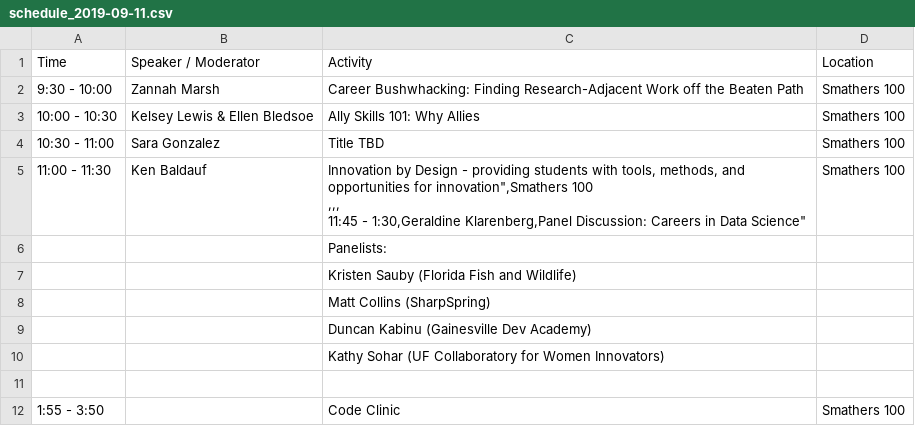
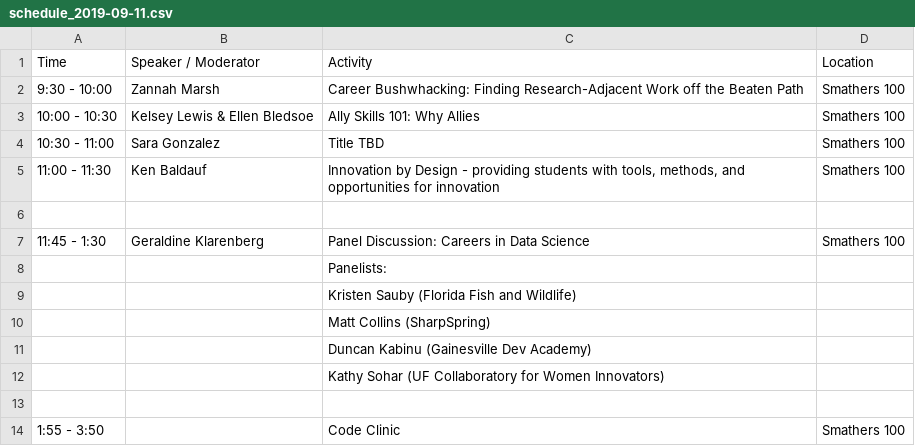
Before and after one commit to resbaz/resbaz2019, a CSV file: gainesville/schedule_2019-09-11.csv, drawn as a sheet.

```diff
--- a/gainesville/schedule_2019-09-11.csv
+++ b/gainesville/schedule_2019-09-11.csv
@@ -4,5 +4,5 @@ Time,Speaker / Moderator,Activity,Location
 10:30 - 11:00,Sara Gonzalez,Title TBD,Smathers 100
-11:00 - 11:30,Ken Baldauf,"Innovation by Design - providing students with tools, methods, and opportunities for innovation"",Smathers 100
-,,,
-11:45 - 1:30,Geraldine Klarenberg,"Panel Discussion: Careers in Data Science",Smathers 100
+11:00 - 11:30,Ken Baldauf,"Innovation by Design - providing students with tools, methods, and opportunities for innovation",Smathers 100
+,,,
+11:45 - 1:30,Geraldine Klarenberg,"Panel Discussion: Careers in Data Science",Smathers 100
 ,,"Panelists:",
```
Also changed, not shown: 2 other files.
